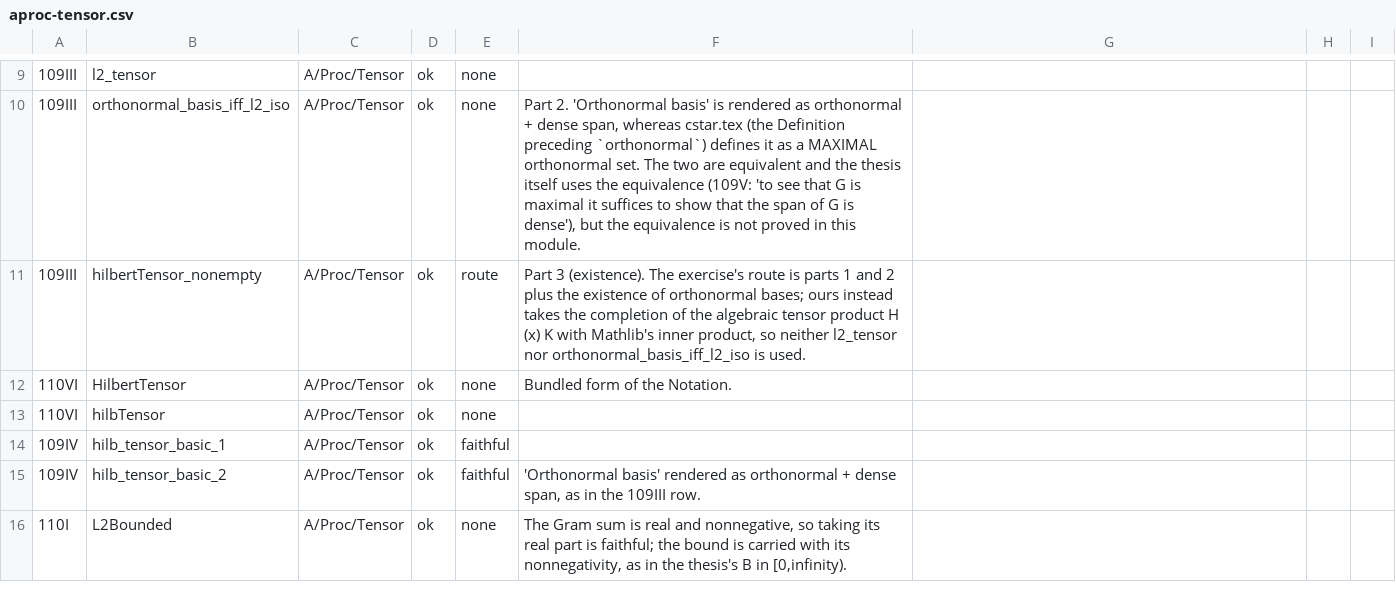
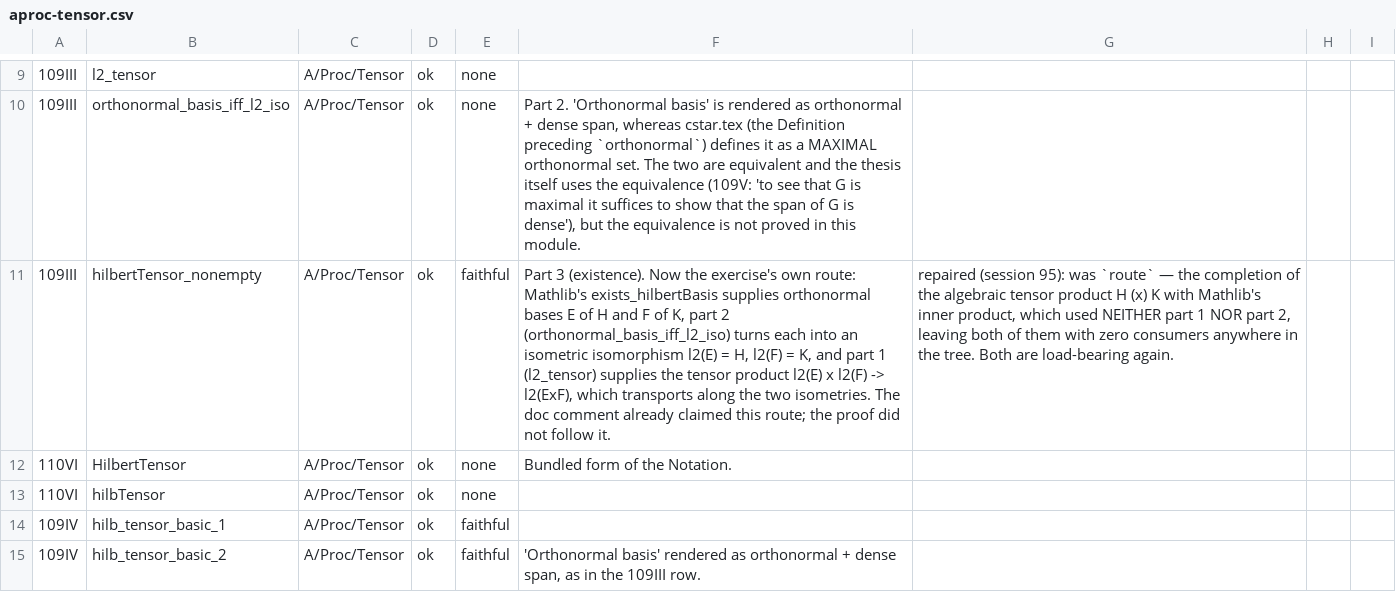
Before and after one commit to westerbaan/theses, a CSV file: lean/docs/audit/aproc-tensor.csv, drawn as a sheet; only a part is shown, gaps mark what is left out; the shorter side is filled out with more unchanged rows; the diff covers the shown part only; the diff names each change by its address in the sheet, - before the commit and + after, or states it on an @@ line.

```diff
--- a/lean/docs/audit/aproc-tensor.csv
+++ b/lean/docs/audit/aproc-tensor.csv
-E11: route
+E11: faithful
-F11: …3 (existence). The exercise's route is parts 1 and 2 plus the existence of orthonormal bases; ours instead takes the completion of the algebraic tensor product H (x) K with Mathlib's inner product, so neither l2_tensor nor orthonormal_basis_iff_l2_iso is used.
+F11: …3 (existence). Now the exercise's own route: Mathlib's exists_hilbertBasis supplies orthonormal bases E of H and F of K, part 2 (orthonormal_basis_iff_l2_iso) turns each into an isometric isomorphism l2(E) = H, l2(F) = K, and part 1 (l2_tensor) supplies the tensor product l2(E) x l2(F) -> l2(ExF), which transports along the two isometries. The doc comment already claimed this route; the proof did not follow it.
-G11: (empty)
+G11: repaired (session 95): was `route` — the completion of the algebraic tensor product H (x) K with Mathlib's inner product, which used NEITHER part 1 NOR part 2, leaving both of them with zero consumers anywhere in the tree. Both are load-bearing again.
```
Also changed, not shown: 8 edited cells elsewhere in this file, lean/docs/audit/aproc-measurement.csv, lean/docs/audit/bdils-pure-beff-states-effectalgebras.csv, 5 other files.
